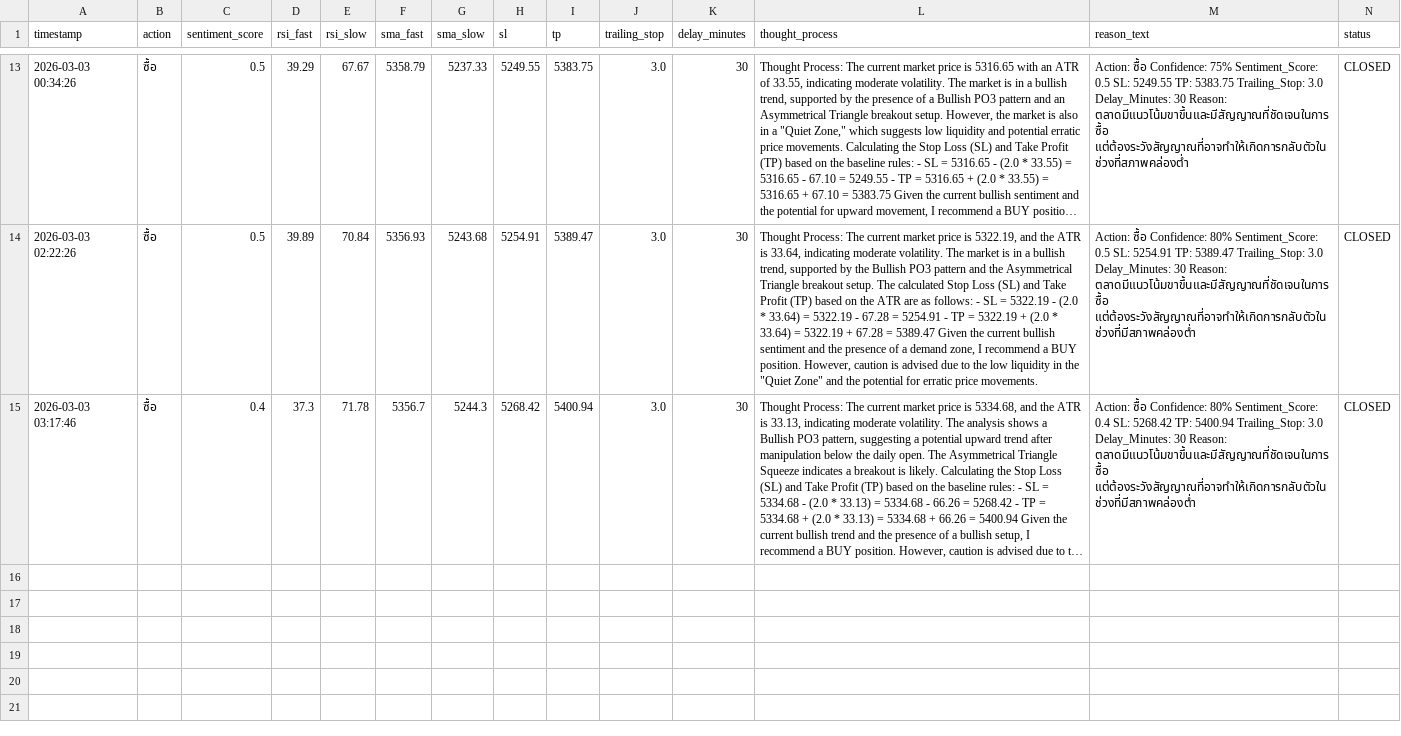
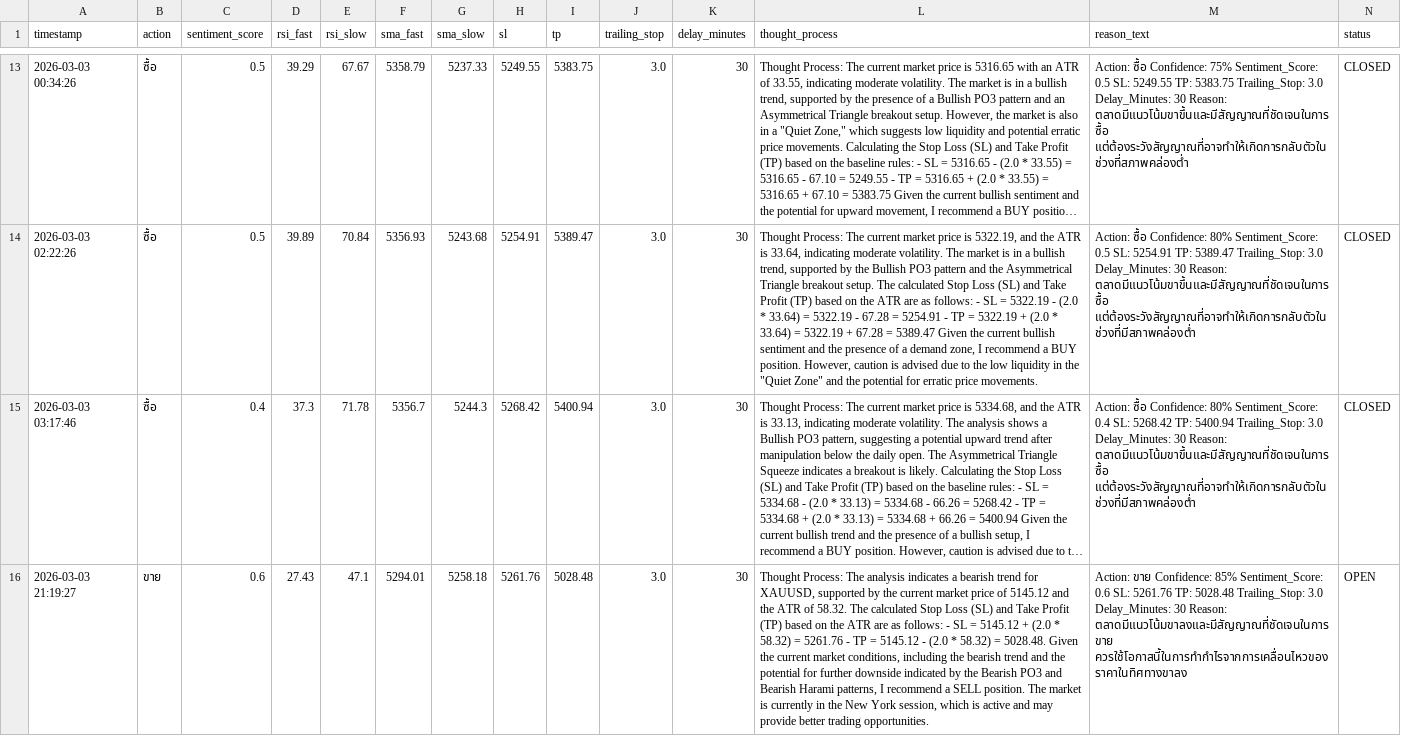
Before and after one commit to z9wins/Mairu-Dashboard, a CSV file: db_swing.csv, drawn as a sheet; only a part is shown, gaps mark what is left out; long unchanged cells end in …; rows hold the shown columns only; the diff names each change by its address in the sheet, - before the commit and + after, or states it on an @@ line.

Commit message:
Auto-update db_swing.csv

```diff
--- a/db_swing.csv
+++ b/db_swing.csv
+row 16: 2026-03-03 21:19:27 | ขาย | 0.6 | 27.43 | 47.1 | 5294.01 | 5258.18 | 5261.76 | 5028.48 | 3.0 | 30 | Thought Process: The analysis indicates a bearish trend for XAUUSD, supported by the current market price of 5145.12 and the ATR of 58.32. The calculated Stop Loss (SL) and Take Profit (TP) based on the ATR are as follows: - SL = 5145.12 + (2.0 * 58.32) = 5261.76 - TP = 5145.12 - (2.0 * 58.32) = 5028.48. Given the current market conditions, including the bearish trend and the potential for further downside indicated by the Bearish PO3 and Bearish Harami patterns, I recommend a SELL position. The market is currently in the New York session, which is active and may provide better trading opportunities. | Action: ขาย Confidence: 85% Sentiment_Score: 0.6 SL: 5261.76 TP: 5028.48 Trailing_Stop: 3.0 Delay_Minutes: 30 Reason: ตลาดมีแนวโน้มขาลงและมีสัญญาณที่ชัดเจนในการขาย ควรใช้โอกาสนี้ในการทำกำไรจากการเคลื่อนไหวของราคาในทิศทางขาลง | OPEN
```
